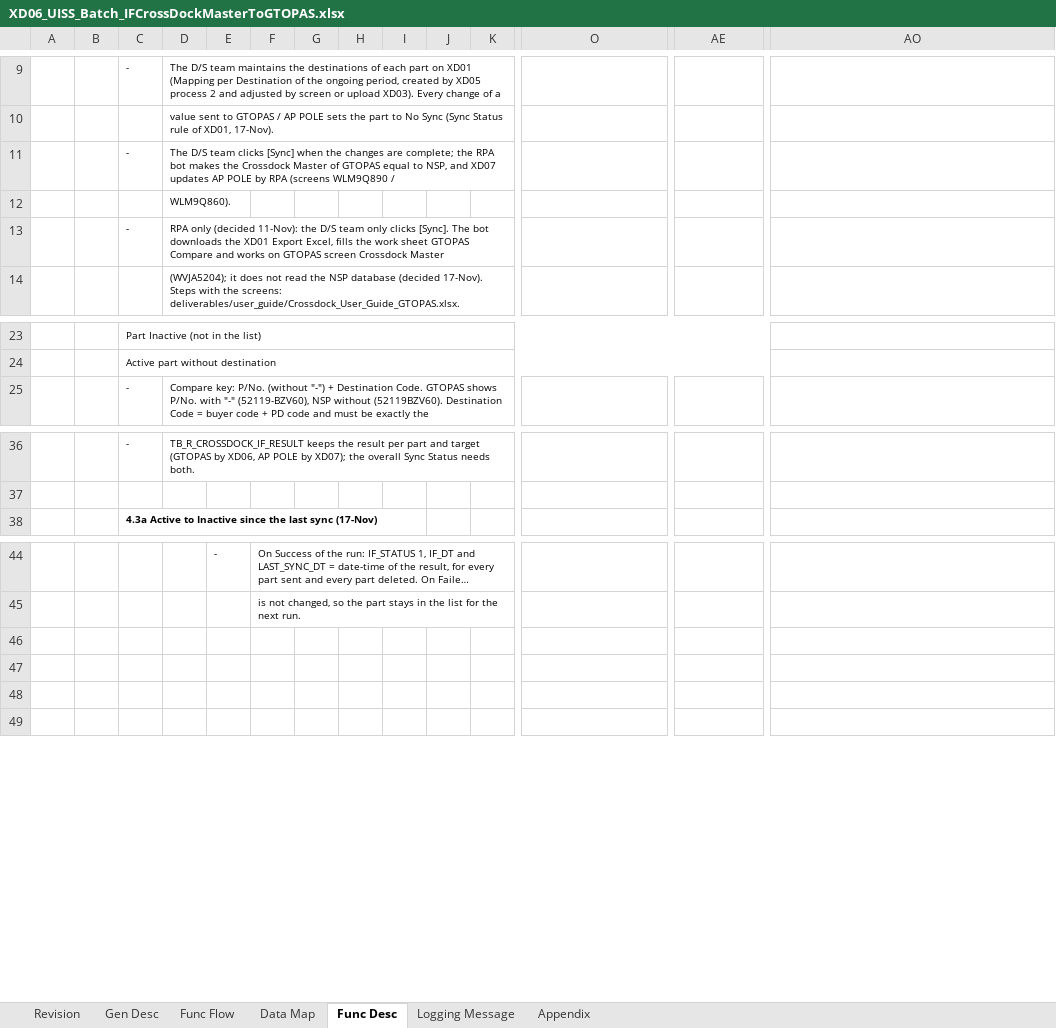
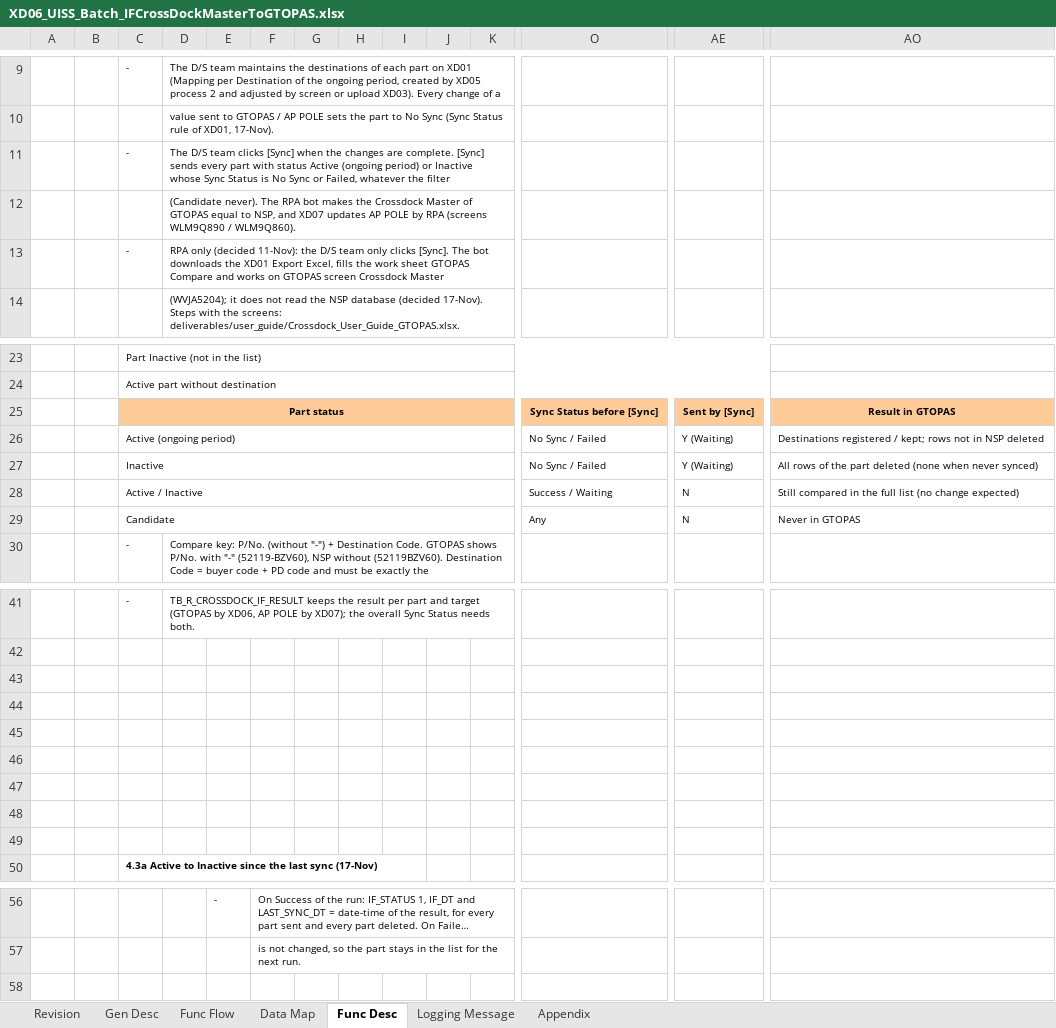
Before and after one commit to ivanrayhannn/crossdockpoc, an Excel workbook: deliverables/function_list_v2/uiss/XD06_UISS_Batch_IFCrossDockMasterToGTOPAS.xlsx, sheet Func Desc, drawn as a sheet; only a part is shown, gaps mark what is left out; long unchanged cells end in …; values as stored, in another font and other column widths than the file's, no borders; removed rows and columns are numbered as before the commit, all else as after; rows hold the shown columns only; the diff names each change by its address in the sheet, - before the commit and + after, or states it on an @@ line.

```diff
--- a/deliverables/function_list_v2/uiss/XD06_UISS_Batch_IFCrossDockMasterToGTOPAS.xlsx (sheet Func Desc)
+++ b/deliverables/function_list_v2/uiss/XD06_UISS_Batch_IFCrossDockMasterToGTOPAS.xlsx (sheet Func Desc)
-D11: …changes are complete; the RPA bot makes the Crossdock Master of GTOPAS equal to NSP, and XD07 updates AP POLE by RPA (screens WLM9Q890 /
+D11: …changes are complete. [Sync] sends every part with status Active (ongoing period) or Inactive whose Sync Status is No Sync or Failed, whatever the filter
-D12: WLM9Q860).
+D12: (Candidate never). The RPA bot makes the Crossdock Master of GTOPAS equal to NSP, and XD07 updates AP POLE by RPA (screens WLM9Q890 / WLM9Q860).
+row 25:  |  | Part status |  |  |  |  |  |  |  |  | Sync Status before [Sync] | Sent by [Sync] | Result in GTOPAS
+row 26:  |  | Active (ongoing period) |  |  |  |  |  |  |  |  | No Sync / Failed | Y (Waiting) | Destinations registered / kept; rows not in NSP deleted
+row 27:  |  | Inactive |  |  |  |  |  |  |  |  | No Sync / Failed | Y (Waiting) | All rows of the part deleted (none when never synced)
+row 28:  |  | Active / Inactive |  |  |  |  |  |  |  |  | Success / Waiting | N | Still compared in the full list (no change expected)
+row 29:  |  | Candidate |  |  |  |  |  |  |  |  | Any | N | Never in GTOPAS
+row 43: (empty)
+row 44: (empty)
+row 45: (empty)
+row 46: (empty)
+row 47: (empty)
+row 48: (empty)
+row 49: (empty)
-row 46: (empty)
-row 47: (empty)
-row 48: (empty)
```
Also changed, not shown: sheet Gen Desc, sheet Func Flow, sheet Revision, 4 other files.
